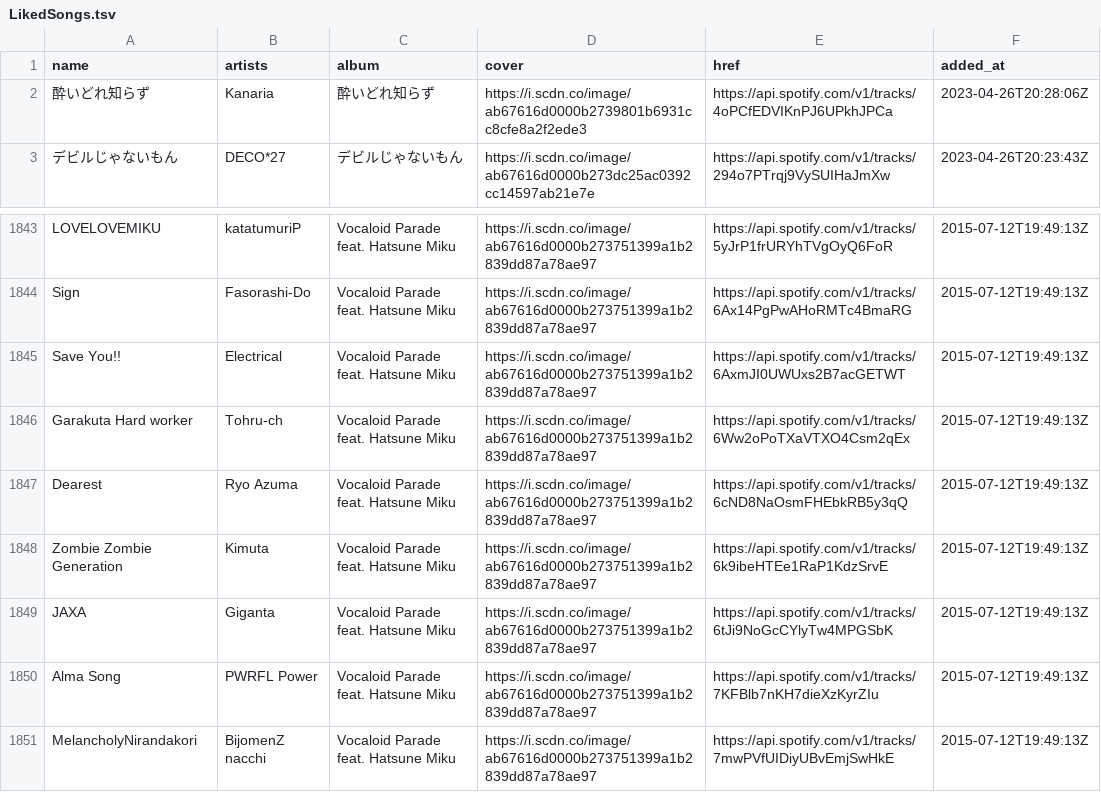
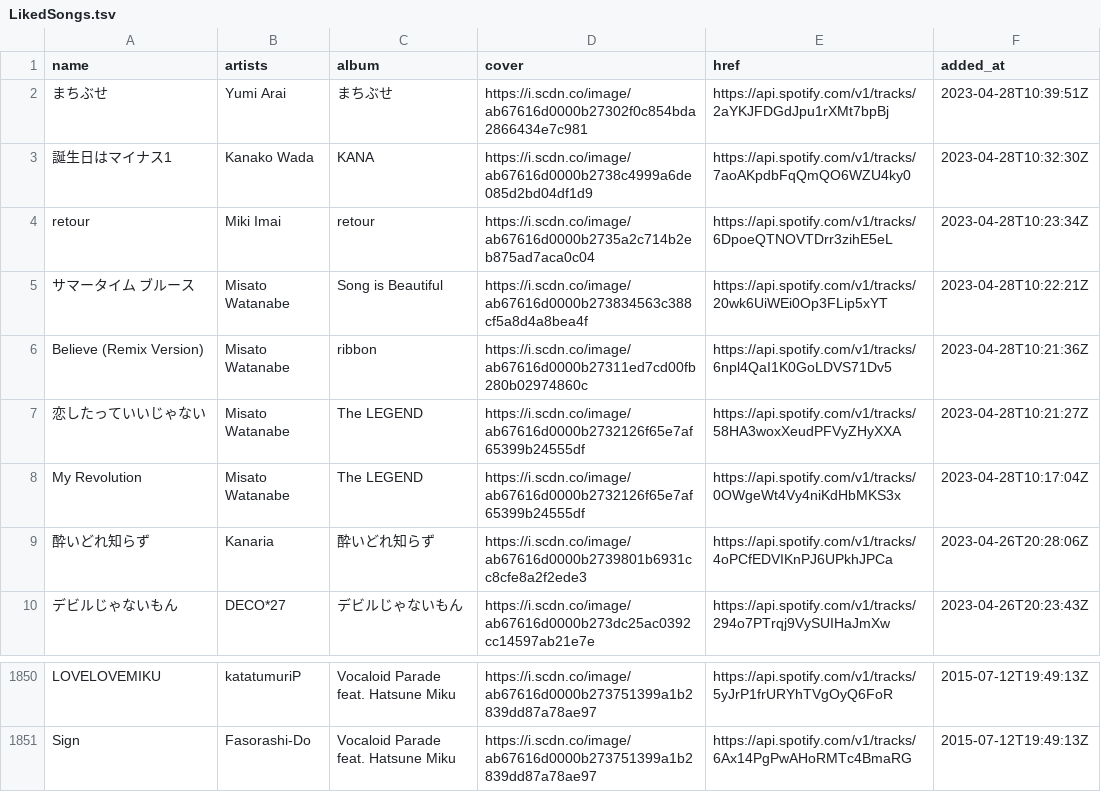
Before and after one commit to nyok/MySpotifyLikedSongs, a TSV file: LikedSongs/LikedSongs.tsv, drawn as a sheet; only a part is shown, gaps mark what is left out.

Commit message:
New songs (Automatic update)

```diff
--- a/LikedSongs/LikedSongs.tsv
+++ b/LikedSongs/LikedSongs.tsv
@@ -1,2 +1,9 @@
 name	artists	album	cover	href	added_at
+まちぶせ	Yumi Arai	まちぶせ	https://i.scdn.co/image/ab67616d0000b27302f0c854bda2866434e7c981	https://api.spotify.com/v1/tracks/2aYKJFDGdJpu1rXMt7bpBj	2023-04-28T10:39:51Z
+誕生日はマイナス1	Kanako Wada	KANA	https://i.scdn.co/image/ab67616d0000b2738c4999a6de085d2bd04df1d9	https://api.spotify.com/v1/tracks/7aoAKpdbFqQmQO6WZU4ky0	2023-04-28T10:32:30Z
+retour	Miki Imai	retour	https://i.scdn.co/image/ab67616d0000b2735a2c714b2eb875ad7aca0c04	https://api.spotify.com/v1/tracks/6DpoeQTNOVTDrr3zihE5eL	2023-04-28T10:23:34Z
+サマータイム ブルース	Misato Watanabe	Song is Beautiful	https://i.scdn.co/image/ab67616d0000b273834563c388cf5a8d4a8bea4f	https://api.spotify.com/v1/tracks/20wk6UiWEi0Op3FLip5xYT	2023-04-28T10:22:21Z
+Believe (Remix Version)	Misato Watanabe	ribbon	https://i.scdn.co/image/ab67616d0000b27311ed7cd00fb280b02974860c	https://api.spotify.com/v1/tracks/6npl4QaI1K0GoLDVS71Dv5	2023-04-28T10:21:36Z
+恋したっていいじゃない	Misato Watanabe	The LEGEND	https://i.scdn.co/image/ab67616d0000b2732126f65e7af65399b24555df	https://api.spotify.com/v1/tracks/58HA3woxXeudPFVyZHyXXA	2023-04-28T10:21:27Z
+My Revolution	Misato Watanabe	The LEGEND	https://i.scdn.co/image/ab67616d0000b2732126f65e7af65399b24555df	https://api.spotify.com/v1/tracks/0OWgeWt4Vy4niKdHbMKS3x	2023-04-28T10:17:04Z
 酔いどれ知らず	Kanaria	酔いどれ知らず	https://i.scdn.co/image/ab67616d0000b2739801b6931cc8cfe8a2f2ede3	https://api.spotify.com/v1/tracks/4oPCfEDVIKnPJ6UPkhJPCa	2023-04-26T20:28:06Z
@@ -1844,8 +1851 @@ LOVELOVEMIKU	katatumuriP	Vocaloid Parade feat. Hatsune Miku	https://i.scdn.co/im
 Sign	Fasorashi-Do	Vocaloid Parade feat. Hatsune Miku	https://i.scdn.co/image/ab67616d0000b273751399a1b2839dd87a78ae97	https://api.spotify.com/v1/tracks/6Ax14PgPwAHoRMTc4BmaRG	2015-07-12T19:49:13Z
-Save You!!	Electrical	Vocaloid Parade feat. Hatsune Miku	https://i.scdn.co/image/ab67616d0000b273751399a1b2839dd87a78ae97	https://api.spotify.com/v1/tracks/6AxmJI0UWUxs2B7acGETWT	2015-07-12T19:49:13Z
-Garakuta Hard worker	Tohru-ch	Vocaloid Parade feat. Hatsune Miku	https://i.scdn.co/image/ab67616d0000b273751399a1b2839dd87a78ae97	https://api.spotify.com/v1/tracks/6Ww2oPoTXaVTXO4Csm2qEx	2015-07-12T19:49:13Z
-Dearest	Ryo Azuma	Vocaloid Parade feat. Hatsune Miku	https://i.scdn.co/image/ab67616d0000b273751399a1b2839dd87a78ae97	https://api.spotify.com/v1/tracks/6cND8NaOsmFHEbkRB5y3qQ	2015-07-12T19:49:13Z
-Zombie Zombie Generation	Kimuta	Vocaloid Parade feat. Hatsune Miku	https://i.scdn.co/image/ab67616d0000b273751399a1b2839dd87a78ae97	https://api.spotify.com/v1/tracks/6k9ibeHTEe1RaP1KdzSrvE	2015-07-12T19:49:13Z
-JAXA	Giganta	Vocaloid Parade feat. Hatsune Miku	https://i.scdn.co/image/ab67616d0000b273751399a1b2839dd87a78ae97	https://api.spotify.com/v1/tracks/6tJi9NoGcCYlyTw4MPGSbK	2015-07-12T19:49:13Z
-Alma Song	PWRFL Power	Vocaloid Parade feat. Hatsune Miku	https://i.scdn.co/image/ab67616d0000b273751399a1b2839dd87a78ae97	https://api.spotify.com/v1/tracks/7KFBlb7nKH7dieXzKyrZIu	2015-07-12T19:49:13Z
-MelancholyNirandakori	BijomenZ nacchi	Vocaloid Parade feat. Hatsune Miku	https://i.scdn.co/image/ab67616d0000b273751399a1b2839dd87a78ae97	https://api.spotify.com/v1/tracks/7mwPVfUIDiyUBvEmjSwHkE	2015-07-12T19:49:13Z
```
